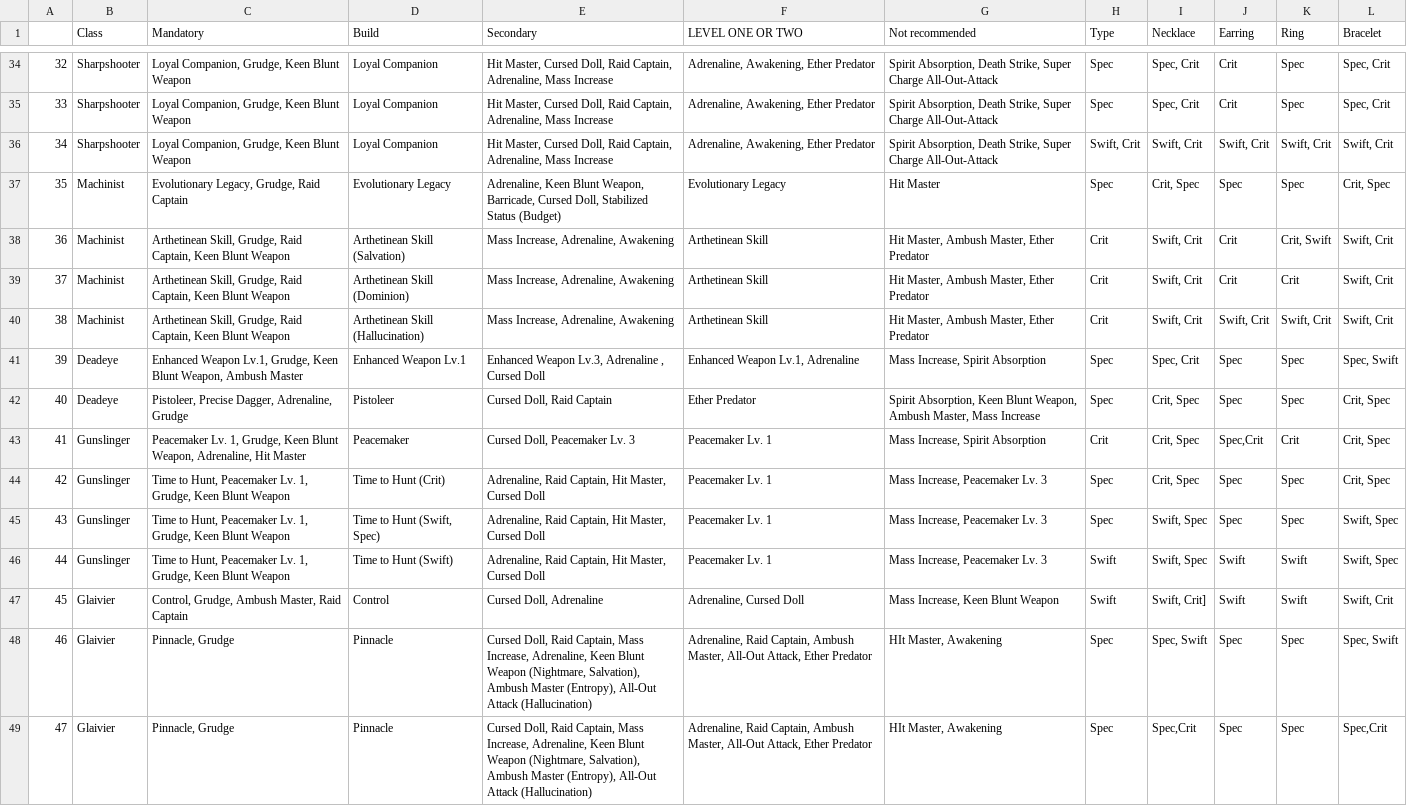
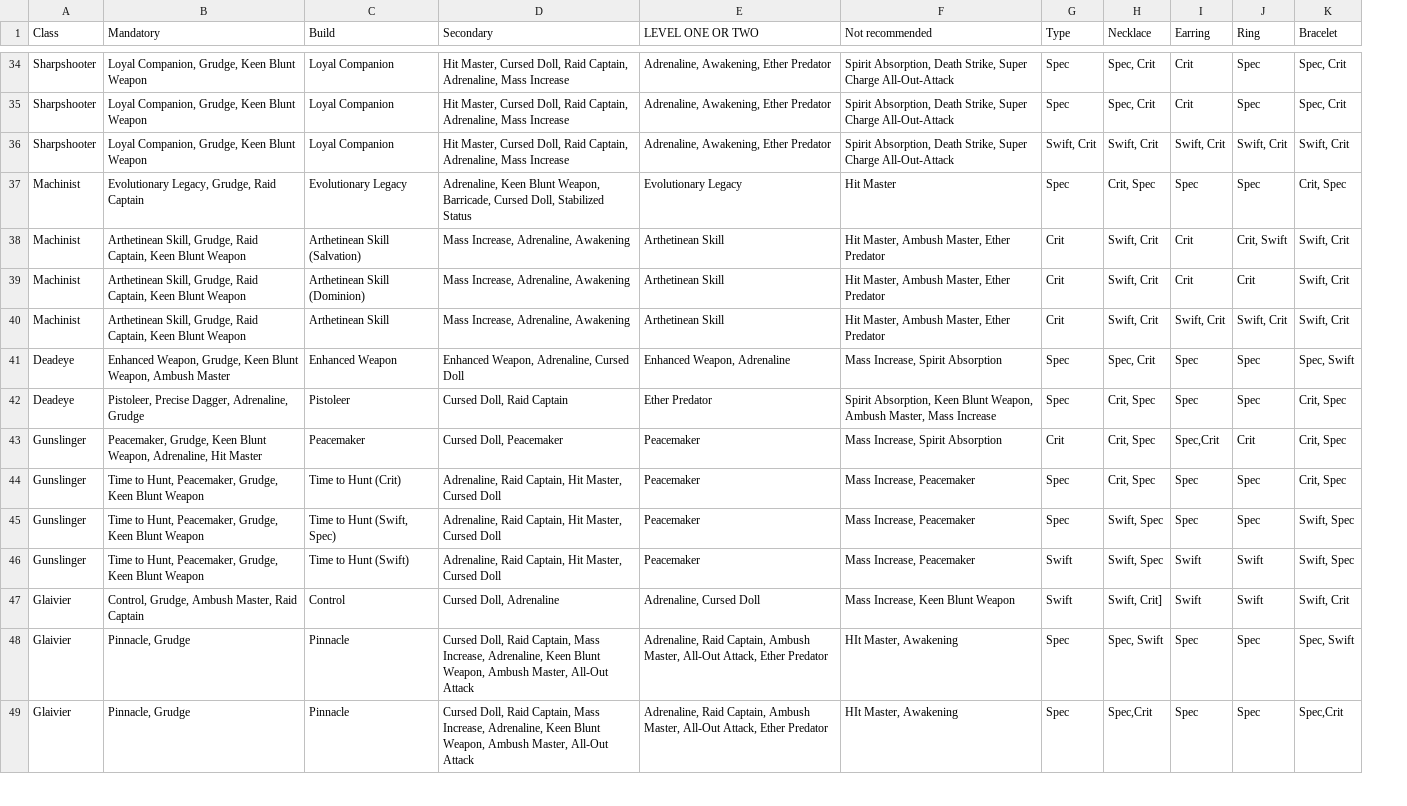
Before and after one commit to gabriel-hss/Engravings_Search, a CSV file: engraving.csv, drawn as a sheet; only a part is shown, gaps mark what is left out; removed rows and columns are numbered as before the commit, all else as after; the diff covers the shown part only; the diff names each change by its address in the sheet, - before the commit and + after, or states it on an @@ line.

Commit message:
refactor: remove trailing spaces, numbers, and double spaces.
Co-authored-by: Mateus Marques <m-marqx@users.noreply.github.com>

```diff
--- a/engraving.csv
+++ b/engraving.csv
-column A, rows 34-49: 32 | 33 | 34 | 35 | 36 | 37 | 38 | 39 | 40 | 41 | 42 | 43 | 44 | 45 | 46 | 47
-D37 (Secondary): …Stabilized Status (Budget)
+D37 (Secondary): …Stabilized Status
-C40 (Build): Arthetinean Skill (Hallucination)
+C40 (Build): Arthetinean Skill
-B41 (Mandatory): Enhanced Weapon Lv.1, Grudge, Keen…
+B41 (Mandatory): Enhanced Weapon, Grudge, Keen…
-C41 (Build): Enhanced Weapon Lv.1
+C41 (Build): Enhanced Weapon
-D41 (Secondary): Enhanced Weapon Lv.3, Adrenaline , Cursed Doll
+D41 (Secondary): Enhanced Weapon, Adrenaline, Cursed Doll
-E41 (LEVEL ONE OR TWO): Enhanced Weapon Lv.1, Adrenaline
+E41 (LEVEL ONE OR TWO): Enhanced Weapon, Adrenaline
-B43 (Mandatory): Peacemaker Lv. 1, Grudge, Keen…
+B43 (Mandatory): Peacemaker, Grudge, Keen…
-D43 (Secondary): Cursed Doll, Peacemaker Lv. 3
+D43 (Secondary): Cursed Doll, Peacemaker
-E43:E46 (LEVEL ONE OR TWO): Peacemaker Lv. 1
+E43:E46 (LEVEL ONE OR TWO): Peacemaker
-B44:B46 (Mandatory): …to Hunt, Peacemaker Lv. 1, Grudge, Keen…
+B44:B46 (Mandatory): …to Hunt, Peacemaker, Grudge, Keen…
-F44:F46 (Not recommended): Mass Increase, Peacemaker Lv. 3
+F44:F46 (Not recommended): Mass Increase, Peacemaker
-D48:D49 (Secondary): …Keen Blunt Weapon (Nightmare, Salvation), Ambush Master (Entropy), All-Out Attack (Hallucination)
+D48:D49 (Secondary): …Keen Blunt Weapon, Ambush Master, All-Out Attack
```
Also changed, not shown: 20 edited cells elsewhere in this file.
